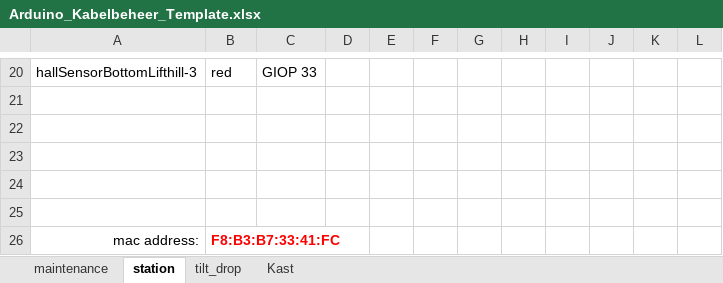
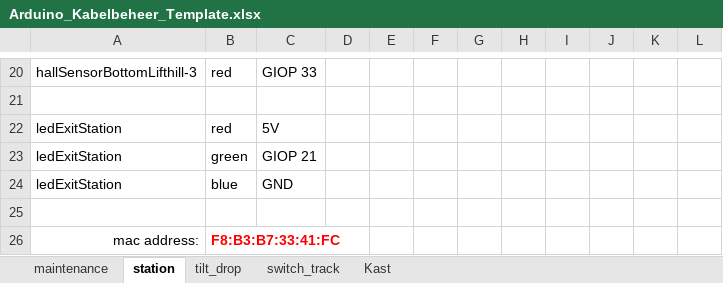
Before and after one commit to MrBlonkie/knex-tilt-coaster, an Excel workbook: connection_docs/Arduino_Kabelbeheer_Template.xlsx, sheet station, drawn as a sheet; only a part is shown, gaps mark what is left out; values as stored, in another font and other column widths than the file's, no borders; the diff names each change by its address in the sheet, - before the commit and + after, or states it on an @@ line.

```diff
--- a/connection_docs/Arduino_Kabelbeheer_Template.xlsx (sheet station)
+++ b/connection_docs/Arduino_Kabelbeheer_Template.xlsx (sheet station)
+sheet tab: switch_track
-row 22: (empty)
+row 22: ledExitStation | red | 5V
-row 23: (empty)
+row 23: ledExitStation | green | GIOP 21
-row 24: (empty)
+row 24: ledExitStation | blue | GND
```
Also changed, not shown: sheet tilt_drop, 5 other files.
